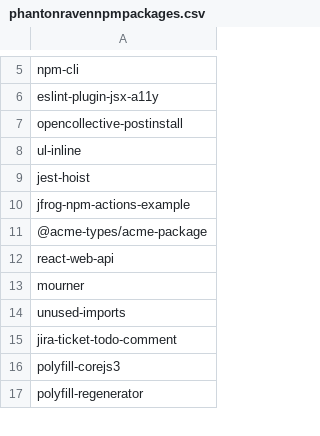
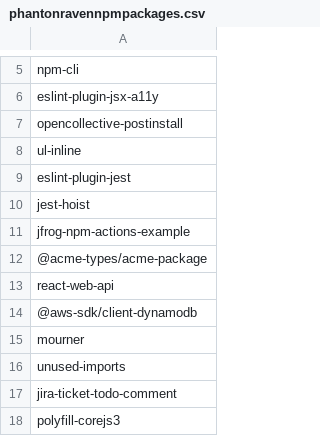
Before and after one commit to kompanyekaunt/blobstorage, a CSV file: phantonravennpmpackages.csv, drawn as a sheet; only a part is shown, gaps mark what is left out; the shorter side is filled out with more unchanged rows; the diff names each change by its address in the sheet, - before the commit and + after, or states it on an @@ line.

Commit message:
Update phantonravennpmpackages.csv

```diff
--- a/phantonravennpmpackages.csv
+++ b/phantonravennpmpackages.csv
+row 9: eslint-plugin-jest
+row 14: @aws-sdk/client-dynamodb
```
